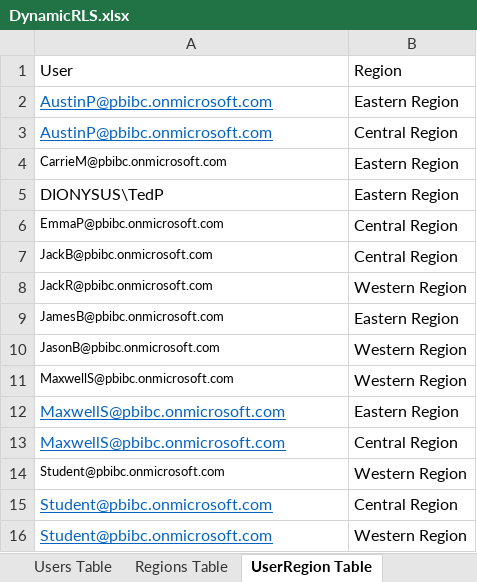
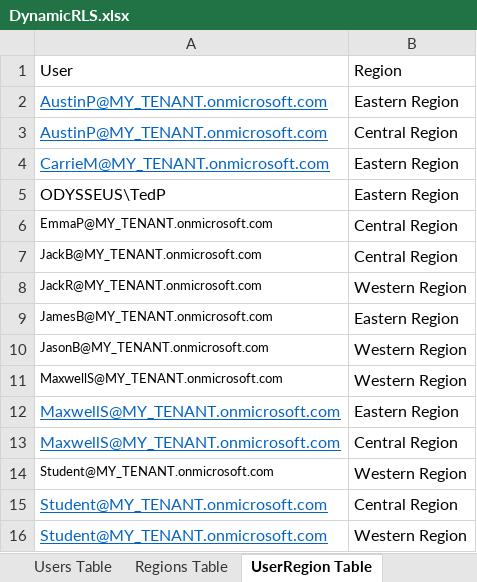
Before and after one commit to CriticalPathTraining/PBD365, an Excel workbook: Modules/09_RowLevelSecurity/Demo/DynamicRLS.xlsx, sheet UserRegion Table, drawn as a sheet; values as stored, in another font and other column widths than the file's, no borders; table styles not drawn; the diff names each change by its address in the sheet, - before the commit and + after, or states it on an @@ line.

```diff
--- a/Modules/09_RowLevelSecurity/Demo/DynamicRLS.xlsx (sheet UserRegion Table)
+++ b/Modules/09_RowLevelSecurity/Demo/DynamicRLS.xlsx (sheet UserRegion Table)
-A2:A3: AustinP@pbibc.onmicrosoft.com
+A2:A3: AustinP@MY_TENANT.onmicrosoft.com
-A4: CarrieM@pbibc.onmicrosoft.com
+A4: CarrieM@MY_TENANT.onmicrosoft.com
@@ A4 underline: off → on, text colour: black → #0563C1, text size: larger @@
-A5: DIONYSUS\TedP
+A5: ODYSSEUS\TedP
-A6: EmmaP@pbibc.onmicrosoft.com
+A6: EmmaP@MY_TENANT.onmicrosoft.com
-A7: JackB@pbibc.onmicrosoft.com
+A7: JackB@MY_TENANT.onmicrosoft.com
-A8: JackR@pbibc.onmicrosoft.com
+A8: JackR@MY_TENANT.onmicrosoft.com
-A9: JamesB@pbibc.onmicrosoft.com
+A9: JamesB@MY_TENANT.onmicrosoft.com
-A10: JasonB@pbibc.onmicrosoft.com
+A10: JasonB@MY_TENANT.onmicrosoft.com
-A11:A13: MaxwellS@pbibc.onmicrosoft.com
+A11:A13: MaxwellS@MY_TENANT.onmicrosoft.com
-A14:A16: Student@pbibc.onmicrosoft.com
+A14:A16: Student@MY_TENANT.onmicrosoft.com
```
Also changed, not shown: sheet Users Table, 1 other file.
